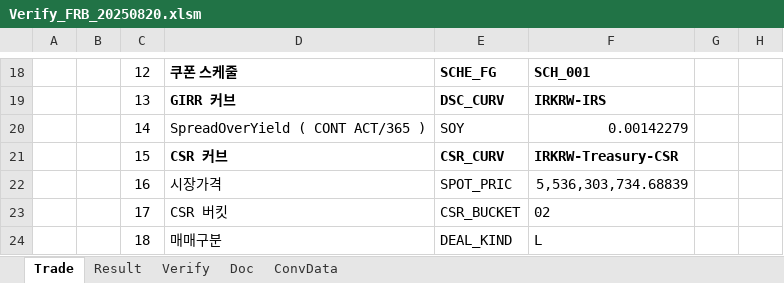
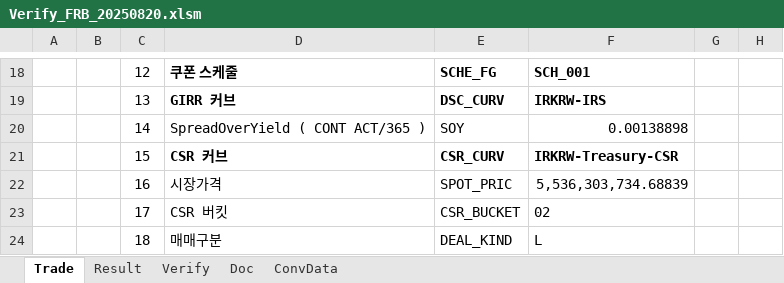
Before and after one commit to Bisi3asi/pricingmodule, an Excel workbook: docs/Verify/Verify_FRB_20250820.xlsm, sheet Trade, drawn as a sheet; only a part is shown, gaps mark what is left out; values as stored, in another font and other column widths than the file's, no borders; conditional formats not drawn; the diff names each change by its address in the sheet, - before the commit and + after, or states it on an @@ line.

```diff
--- a/docs/Verify/Verify_FRB_20250820.xlsm (sheet Trade)
+++ b/docs/Verify/Verify_FRB_20250820.xlsm (sheet Trade)
-F20: 0.00142279
+F20: 0.00138898
```
Also changed, not shown: sheet Verify, sheet Result, formulas that keep their value, charts or pictures.
